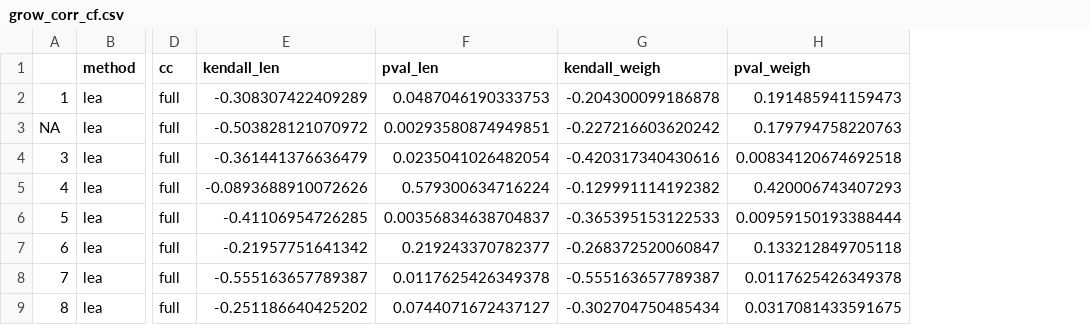
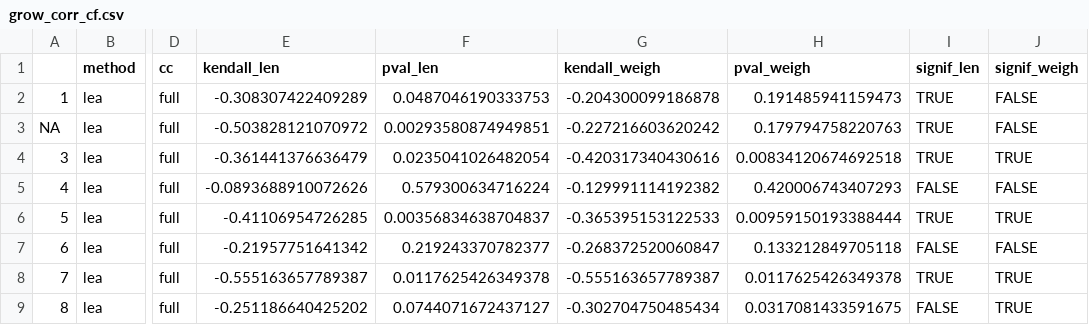
Before and after one commit to DrK-Lo/BalticEelgrass, a CSV file: results/GO_compare/grow_corr_cf.csv, drawn as a sheet; only a part is shown, gaps mark what is left out; the diff names each change by its address in the sheet, - before the commit and + after, or states it on an @@ line.

Commit message:
corrected corrs

```diff
--- a/results/GO_compare/grow_corr_cf.csv
+++ b/results/GO_compare/grow_corr_cf.csv
+column I (signif_len), rows 2-9: TRUE | TRUE | TRUE | FALSE | TRUE | FALSE | TRUE | FALSE
+column J (signif_weigh), rows 2-9: FALSE | FALSE | TRUE | FALSE | TRUE | FALSE | TRUE | TRUE
```
Also changed, not shown: results/GO_compare/grow_corr_cg.csv, results/GO_compare/surv_corrs_cf.csv, 2 other files.
